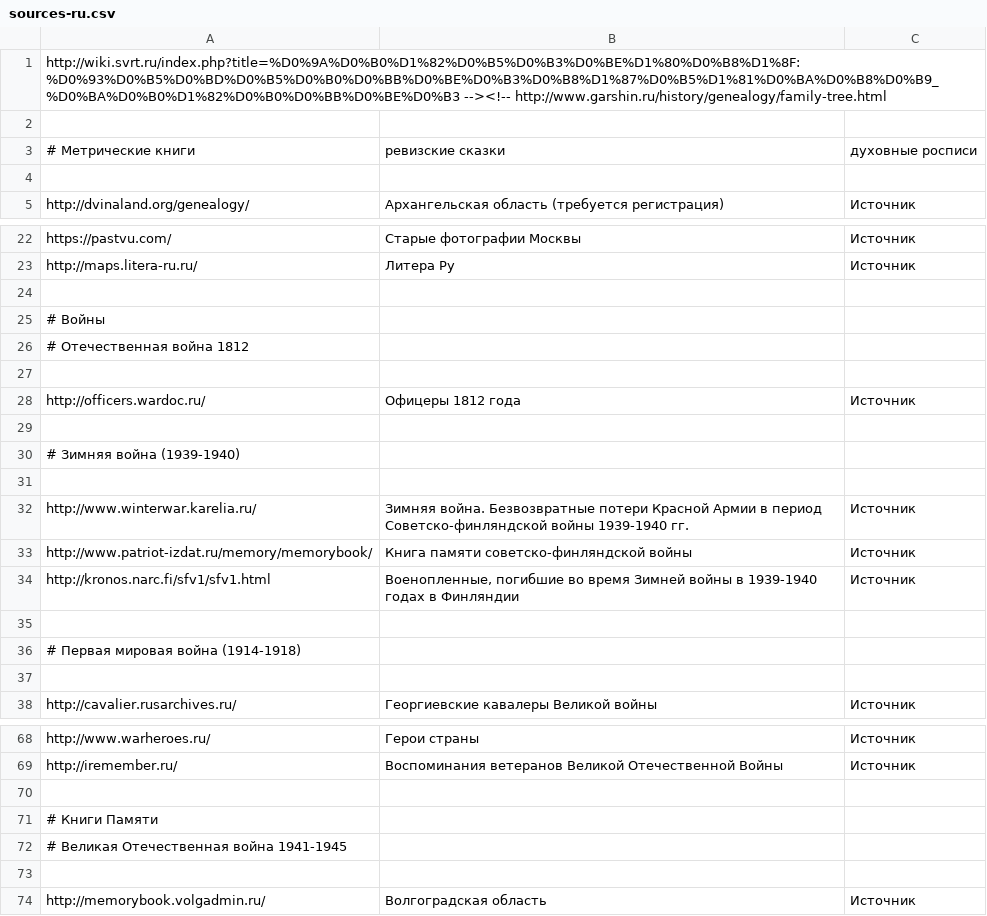
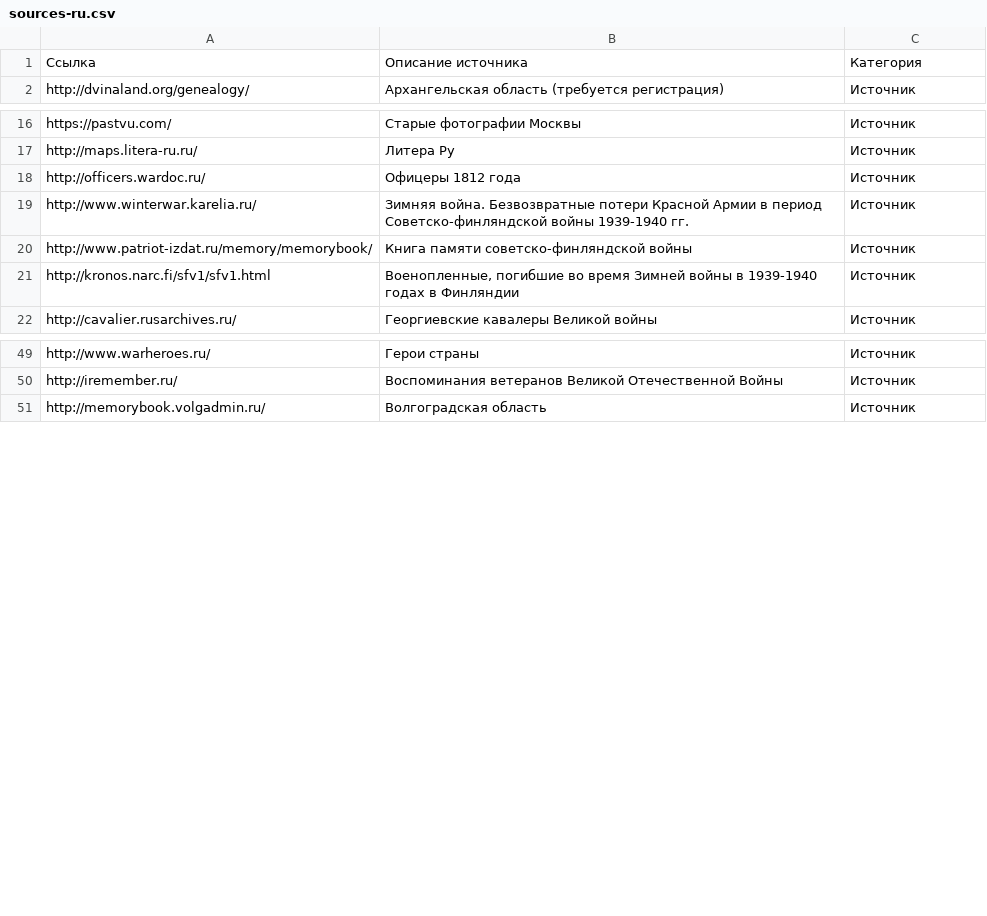
Before and after one commit to ligurio/open-history-data, a CSV file: sources-ru.csv, drawn as a sheet; only a part is shown, gaps mark what is left out; removed rows and columns are numbered as before the commit, all else as after; the diff covers the shown part only; the diff names each change by its address in the sheet, - before the commit and + after, or states it on an @@ line.

Commit message:
Update sources

```diff
--- a/sources-ru.csv
+++ b/sources-ru.csv
-row 1: http://wiki.svrt.ru/index.php?title=%D0%9A%D0%B0%D1%82%D0%B5%D0%B3%D0%BE%D1%80%D0%B8%D1%8F:%D0%93%D0%B5%D0%BD%D0%B5%D0%B0%D0%BB%D0%BE%D0%B3%D0%B8%D1%87%D0%B5%D1%81%D0%BA%D0%B8%D0%B9_%D0%BA%D0%B0%D1%82%D0%B0%D0%BB%D0%BE%D0%B3 --><!-- http://www.garshin.ru/history/genealogy/family-tree.html
-row 1: (empty)
+row 1: Ссылка | Описание источника | Категория
-row 3: # Метрические книги | ревизские сказки | духовные росписи
-row 4: (empty)
-row 24: (empty)
-row 25: # Войны
-row 26: # Отечественная война 1812
-row 27: (empty)
-row 29: (empty)
-row 30: # Зимняя война (1939-1940)
-row 31: (empty)
-row 35: (empty)
-row 36: # Первая мировая война (1914-1918)
-row 37: (empty)
-row 70: (empty)
-row 71: # Книги Памяти
-row 72: # Великая Отечественная война 1941-1945
-row 73: (empty)
```
Also changed, not shown: 1 added row, 29 removed rows and 1 edited cell elsewhere in this file.
